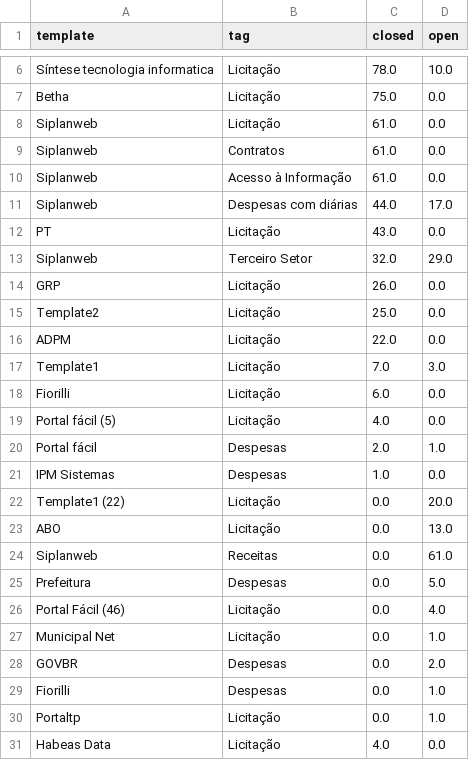
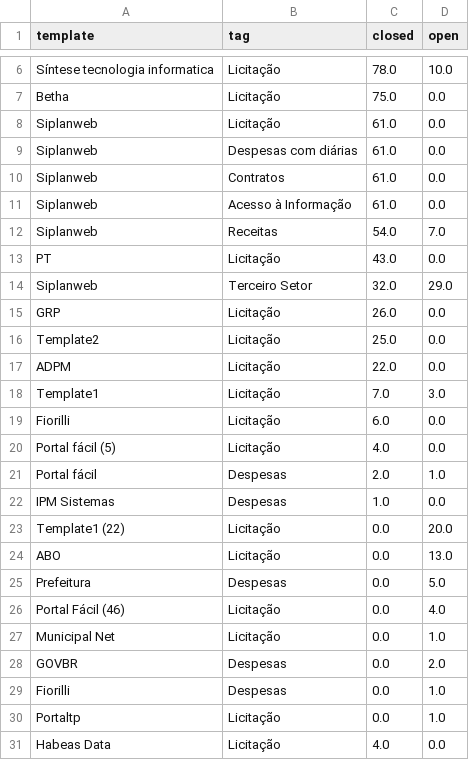
Before and after one commit to MPMG-DCC-UFMG/F01-gerenciamento, a CSV file: dashboard/data/issues_epic_df.csv, drawn as a sheet; only a part is shown, gaps mark what is left out.

```diff
--- a/dashboard/data/issues_epic_df.csv
+++ b/dashboard/data/issues_epic_df.csv
@@ -8,5 +8,6 @@ Betha,Licitação,75.0,0.0
 Siplanweb,Licitação,61.0,0.0
+Siplanweb,Despesas com diárias,61.0,0.0
 Siplanweb,Contratos,61.0,0.0
 Siplanweb,Acesso à Informação,61.0,0.0
-Siplanweb,Despesas com diárias,44.0,17.0
+Siplanweb,Receitas,54.0,7.0
 PT,Licitação,43.0,0.0
@@ -23,3 +24,2 @@ Template1 (22),Licitação,0.0,20.0
 ABO,Licitação,0.0,13.0
-Siplanweb,Receitas,0.0,61.0
 Prefeitura,Despesas,0.0,5.0
```
Also changed, not shown: dashboard/data/df.csv, dashboard/data/df_tags.csv, 12 other files.
